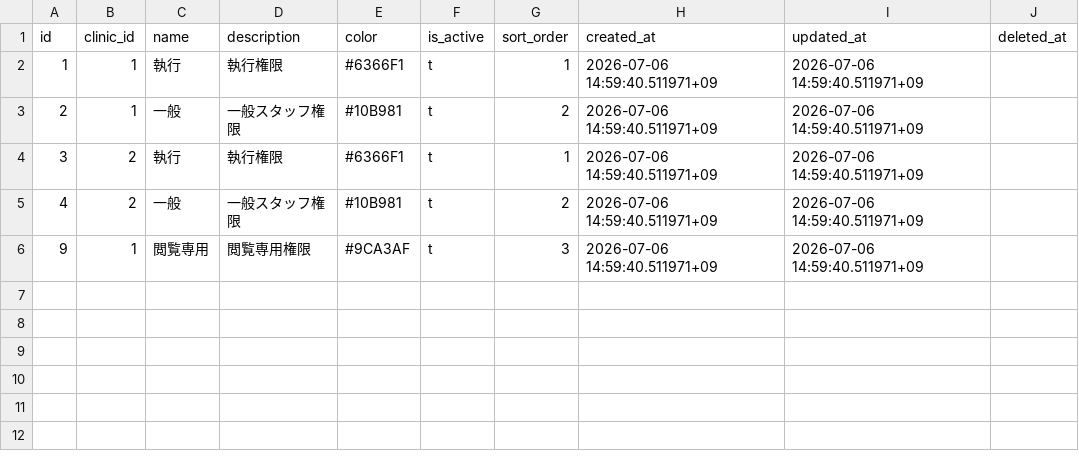
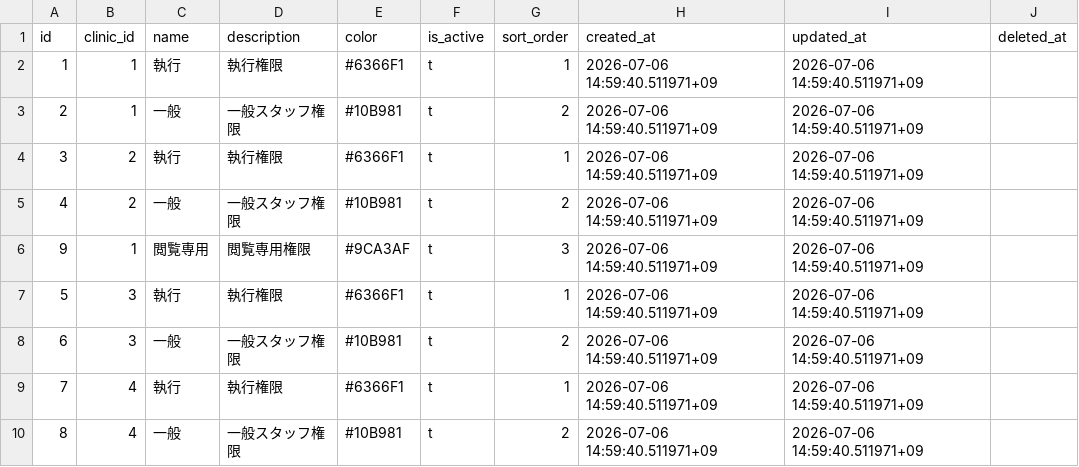
Before and after one commit to MinoruSoga/AnimalEkarte, a CSV file: backend/migrations/seeds/002_master/permission_groups.csv, drawn as a sheet; the diff names each change by its address in the sheet, - before the commit and + after, or states it on an @@ line.

Commit message:
feat: add Shikishima and Hakobuneco local login accounts
Seed clinic 3/4 permission groups so staff-attach can bind the split
Jouto-group clinics, and expose matching DEV one-click demo accounts.

```diff
--- a/backend/migrations/seeds/002_master/permission_groups.csv
+++ b/backend/migrations/seeds/002_master/permission_groups.csv
+row 7: 5 | 3 | 執行 | 執行権限 | #6366F1 | t | 1 | 2026-07-06 14:59:40.511971+09 | 2026-07-06 14:59:40.511971+09
+row 8: 6 | 3 | 一般 | 一般スタッフ権限 | #10B981 | t | 2 | 2026-07-06 14:59:40.511971+09 | 2026-07-06 14:59:40.511971+09
+row 9: 7 | 4 | 執行 | 執行権限 | #6366F1 | t | 1 | 2026-07-06 14:59:40.511971+09 | 2026-07-06 14:59:40.511971+09
+row 10: 8 | 4 | 一般 | 一般スタッフ権限 | #10B981 | t | 2 | 2026-07-06 14:59:40.511971+09 | 2026-07-06 14:59:40.511971+09
```
Also changed, not shown: 5 other files.
